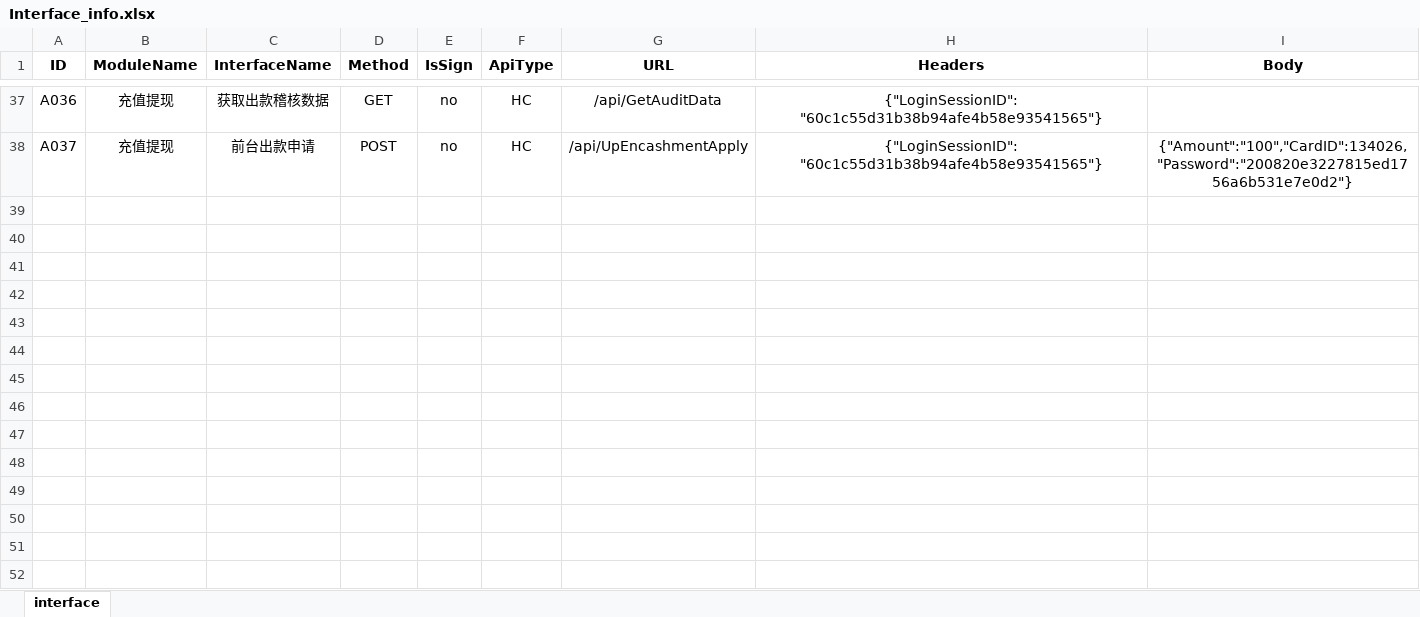
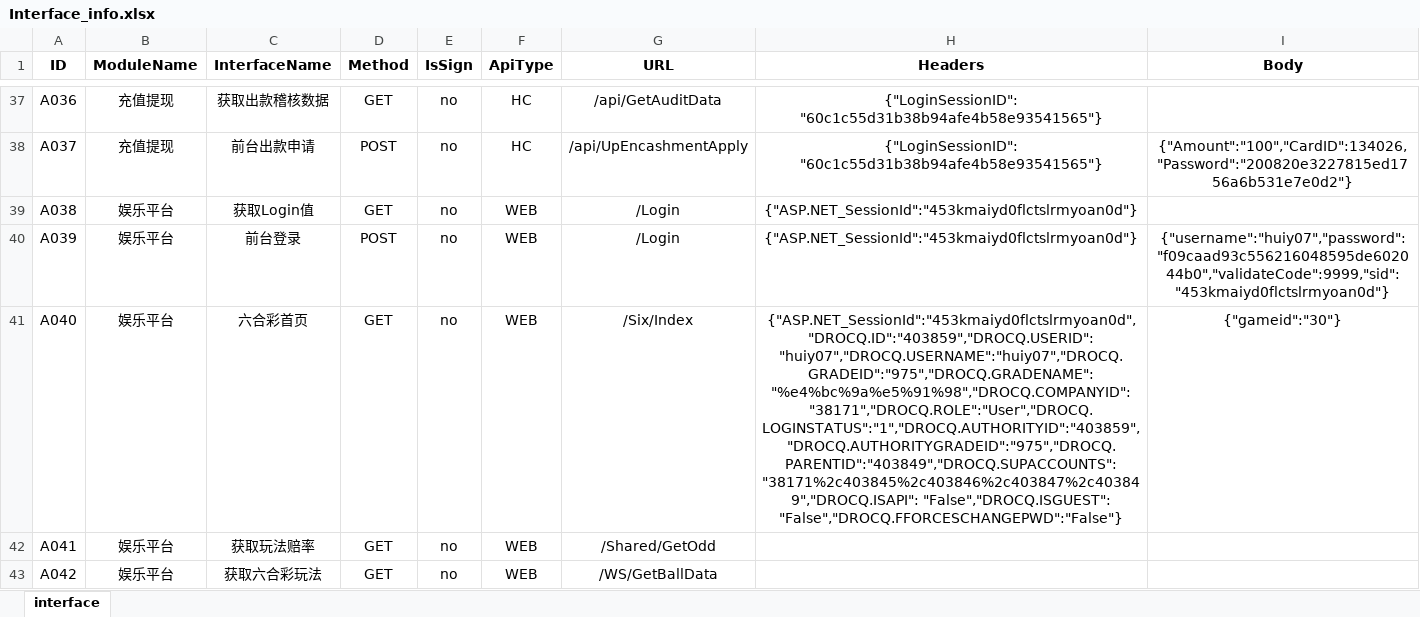
Before and after one commit to fan966/LX_AT_TEST, an Excel workbook: LX_API_TEST/Data/Interface_info.xlsx, sheet interface, drawn as a sheet; only a part is shown, gaps mark what is left out; values as stored, in another font and other column widths than the file's, no borders; the diff names each change by its address in the sheet, - before the commit and + after, or states it on an @@ line.

```diff
--- a/LX_API_TEST/Data/Interface_info.xlsx (sheet interface)
+++ b/LX_API_TEST/Data/Interface_info.xlsx (sheet interface)
+row 39: A038 | 娱乐平台 | 获取Login值 | GET | no | WEB | /Login | {"ASP.NET_SessionId":"453kmaiyd0flctslrmyoan0d"}
+row 40: A039 | 娱乐平台 | 前台登录 | POST | no | WEB | /Login | {"ASP.NET_SessionId":"453kmaiyd0flctslrmyoan0d"} | {"username":"huiy07","password":"f09caad93c556216048595de602044b0","validateCode":9999,"sid":"453kmaiyd0flctslrmyoan0d"}
+row 41: A040 | 娱乐平台 | 六合彩首页 | GET | no | WEB | /Six/Index | {"ASP.NET_SessionId":"453kmaiyd0flctslrmyoan0d","DROCQ.ID":"403859","DROCQ.USERID": "huiy07","DROCQ.USERNAME":"huiy07","DROCQ.GRADEID":"975","DROCQ.GRADENAME": "%e4%bc%9a%e5%91%98","DROCQ.COMPANYID":"38171","DROCQ.ROLE":"User","DROCQ.LOGINSTATUS":"1","DROCQ.AUTHORITYID":"403859","DROCQ.AUTHORITYGRADEID":"975","DROCQ.PARENTID":"403849","DROCQ.SUPACCOUNTS":"38171%2c403845%2c403846%2c403847%2c403849","DROCQ.ISAPI": "False","DROCQ.ISGUEST": "False","DROCQ.FFORCESCHANGEPWD":"False"} | {"gameid":"30"}
+row 42: A041 | 娱乐平台 | 获取玩法赔率 | GET | no | WEB | /Shared/GetOdd
+row 43: A042 | 娱乐平台 | 获取六合彩玩法 | GET | no | WEB | /WS/GetBallData
```
Also changed, not shown: LX_API_TEST/Data/Case_data.xlsx, 21 other files.
